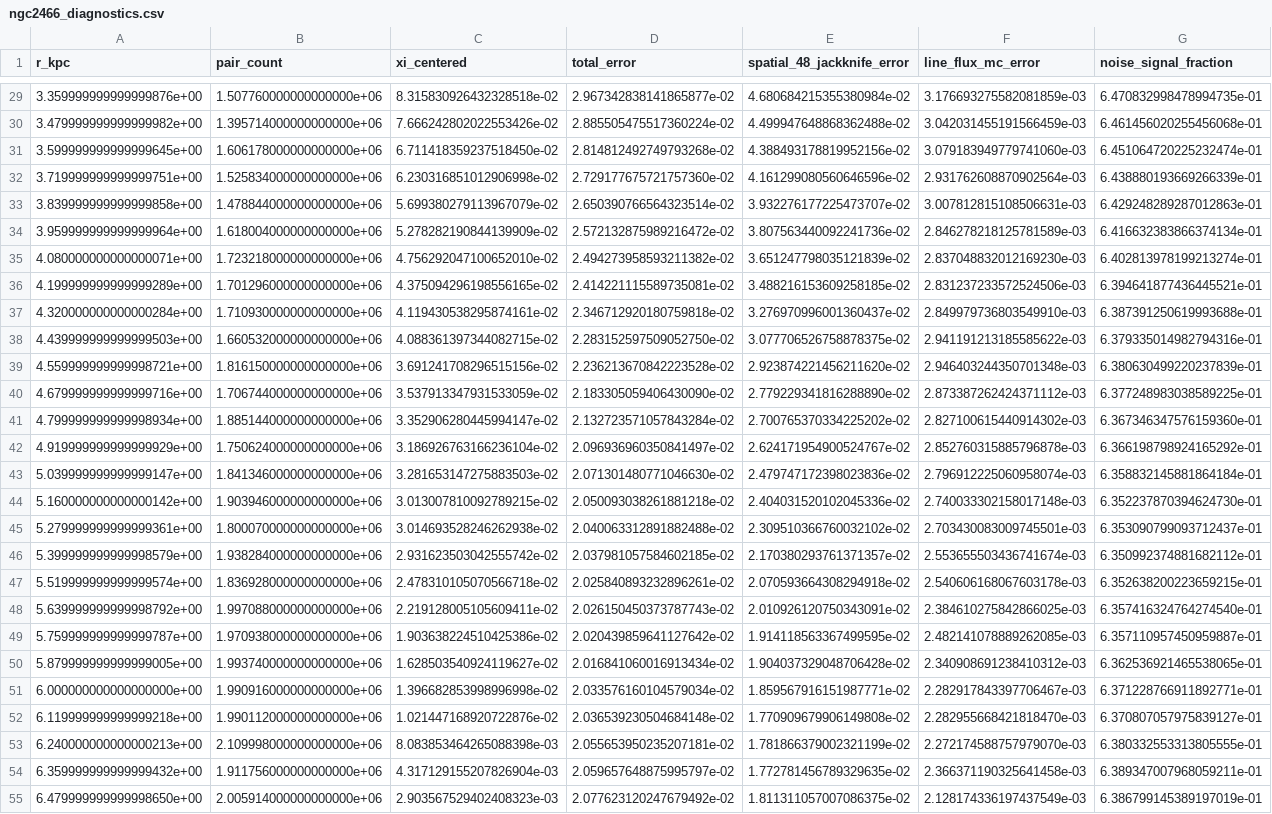
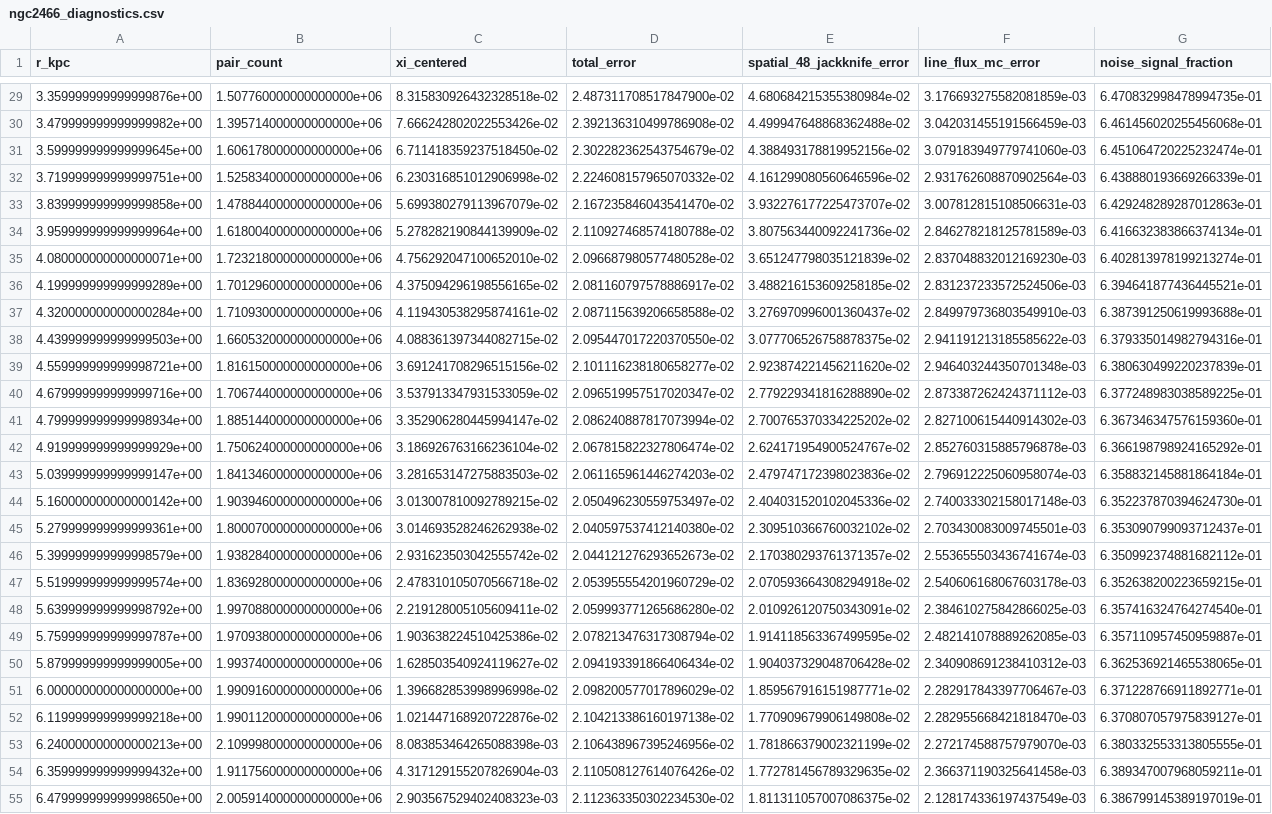
Before and after one commit to Meowwish/KTZ_Theory_z_fluctuation_III, a CSV file: amusing/release_20261026/inputs/D16_EB2/ngc2466_diagnostics.csv, drawn as a sheet; only a part is shown, gaps mark what is left out; the diff covers the shown part only; the diff names each change by its address in the sheet, - before the commit and + after, or states it on an @@ line.

Commit message:
Expose archived dipole component and verify mean amplitudes; align EB error columns

```diff
--- a/amusing/release_20261026/inputs/D16_EB2/ngc2466_diagnostics.csv
+++ b/amusing/release_20261026/inputs/D16_EB2/ngc2466_diagnostics.csv
-D29 (total_error): 2.967342838141865877e-02
+D29 (total_error): 2.487311708517847900e-02
-D30 (total_error): 2.885505475517360224e-02
+D30 (total_error): 2.392136310499786908e-02
-D31 (total_error): 2.814812492749793268e-02
+D31 (total_error): 2.302282362543754679e-02
-D32 (total_error): 2.729177675721757360e-02
+D32 (total_error): 2.224608157965070332e-02
-D33 (total_error): 2.650390766564323514e-02
+D33 (total_error): 2.167235846043541470e-02
-D34 (total_error): 2.572132875989216472e-02
+D34 (total_error): 2.110927468574180788e-02
-D35 (total_error): 2.494273958593211382e-02
+D35 (total_error): 2.096687980577480528e-02
-D36 (total_error): 2.414221115589735081e-02
+D36 (total_error): 2.081160797578886917e-02
-D37 (total_error): 2.346712920180759818e-02
+D37 (total_error): 2.087115639206658588e-02
-D38 (total_error): 2.283152597509052750e-02
+D38 (total_error): 2.095447017220370550e-02
-D39 (total_error): 2.236213670842223528e-02
+D39 (total_error): 2.101116238180658277e-02
-D40 (total_error): 2.183305059406430090e-02
+D40 (total_error): 2.096519957517020347e-02
-D41 (total_error): 2.132723571057843284e-02
+D41 (total_error): 2.086240887817073994e-02
-D42 (total_error): 2.096936960350841497e-02
+D42 (total_error): 2.067815822327806474e-02
-D43 (total_error): 2.071301480771046630e-02
+D43 (total_error): 2.061165961446274203e-02
-D44 (total_error): 2.050093038261881218e-02
+D44 (total_error): 2.050496230559753497e-02
-D45 (total_error): 2.040063312891882488e-02
+D45 (total_error): 2.040597537412140380e-02
-D46 (total_error): 2.037981057584602185e-02
+D46 (total_error): 2.044121276293652673e-02
-D47 (total_error): 2.025840893232896261e-02
+D47 (total_error): 2.053955554201960729e-02
-D48 (total_error): 2.026150450373787743e-02
+D48 (total_error): 2.059993771265686280e-02
-D49 (total_error): 2.020439859641127642e-02
+D49 (total_error): 2.078213476317308794e-02
-D50 (total_error): 2.016841060016913434e-02
+D50 (total_error): 2.094193391866406434e-02
-D51 (total_error): 2.033576160104579034e-02
+D51 (total_error): 2.098200577017896029e-02
-D52 (total_error): 2.036539230504684148e-02
+D52 (total_error): 2.104213386160197138e-02
-D53 (total_error): 2.055653950235207181e-02
+D53 (total_error): 2.106438967395246956e-02
-D54 (total_error): 2.059657648875995797e-02
+D54 (total_error): 2.110508127614076426e-02
-D55 (total_error): 2.077623120247679492e-02
+D55 (total_error): 2.112363350302234530e-02
```
Also changed, not shown: 39 edited cells elsewhere in this file, amusing/release_20261026/inputs/N1084D16_EB2/ngc1084_diagnostics.csv, amusing/release_20261026/inputs/S_EB2/ngc2466_diagnostics.csv, 12 other files.
